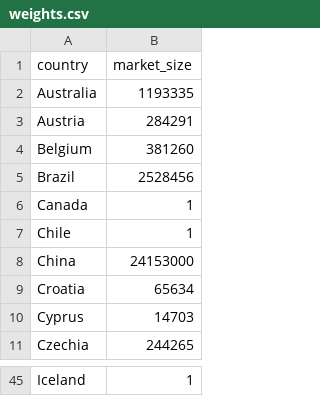
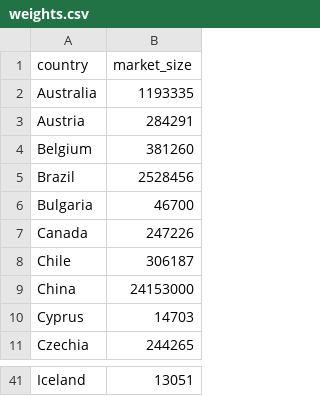
Before and after one commit to LeRaffl/Gallery-TEST, a CSV file: weights.csv, drawn as a sheet; only a part is shown, gaps mark what is left out; removed rows and columns are numbered as before the commit, all else as after; the diff covers the shown part only; the diff names each change by its address in the sheet, - before the commit and + after, or states it on an @@ line.

```diff
--- a/weights.csv
+++ b/weights.csv
+row 6: Bulgaria | 46700
-B7 (market_size): 1
+B7 (market_size): 247226
-B8 (market_size): 1
+B8 (market_size): 306187
-row 9: Croatia | 65634
-B41 (market_size): 1
+B41 (market_size): 13051
```
Also changed, not shown: 2 added rows, 6 removed rows and 21 edited cells elsewhere in this file, params.csv, 4 other files.
